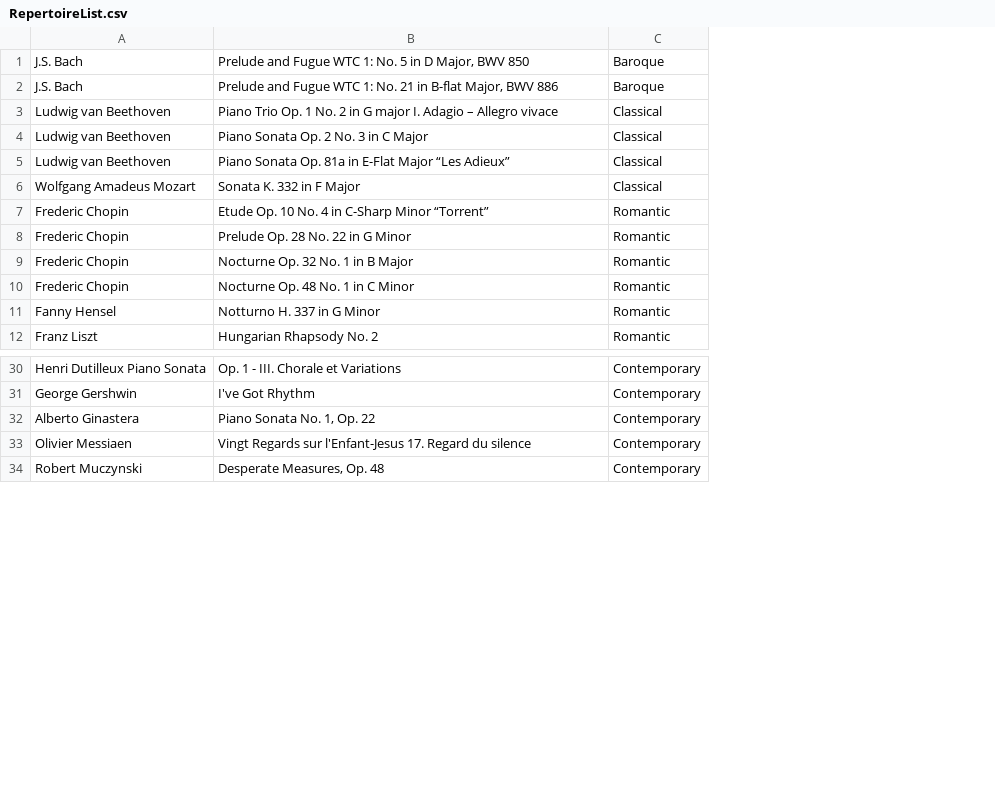
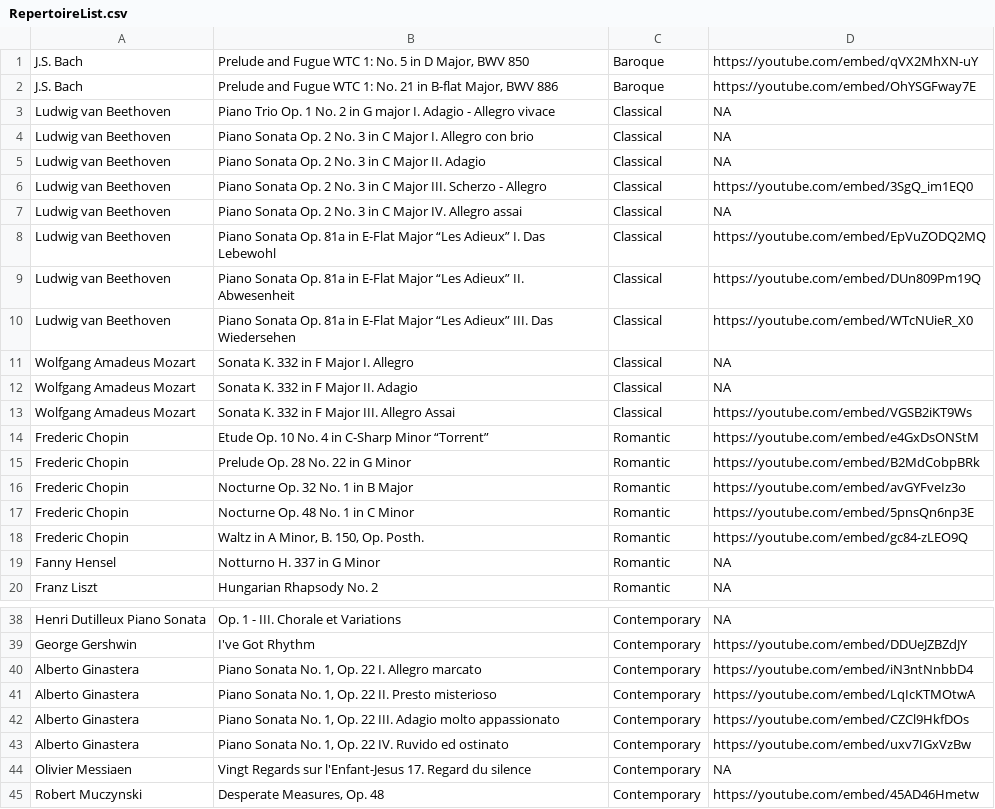
Before and after one commit to jakepf00/PianoPortfolio, a CSV file: src/Assets/Files/RepertoireList.csv, drawn as a sheet; only a part is shown, gaps mark what is left out; addresses are those after the commit; the diff names each change by its address in the sheet, - before the commit and + after, or states it on an @@ line.

Commit message:
Added video player modal when clicking on element of rep list

```diff
--- a/src/Assets/Files/RepertoireList.csv
+++ b/src/Assets/Files/RepertoireList.csv
+column D, rows 1-3: https://youtube.com/embed/qVX2MhXN-uY | https://youtube.com/embed/OhYSGFway7E | NA; row 5: NA; row 8: https://youtube.com/embed/EpVuZODQ2MQ; row 11: NA; rows 14-17: https://youtube.com/embed/e4GxDsONStM | https://youtube.com/embed/B2MdCobpBRk | https://youtube.com/embed/avGYFveIz3o | https://youtube.com/embed/5pnsQn6np3E; rows 19-20: NA | NA; rows 38-40: NA | https://youtube.com/embed/DDUeJZBZdJY | https://youtube.com/embed/iN3ntNnbbD4; rows 44-45: NA | https://youtube.com/embed/45AD46Hmetw
-B3: …I. Adagio – Allegro vivace
+B3: …I. Adagio - Allegro vivace
+row 4: Ludwig van Beethoven | Piano Sonata Op. 2 No. 3 in C Major I. Allegro con brio | Classical | NA
-B5: Piano Sonata Op. 2 No. 3 in C Major
+B5: Piano Sonata Op. 2 No. 3 in C Major II. Adagio
+row 6: Ludwig van Beethoven | Piano Sonata Op. 2 No. 3 in C Major III. Scherzo - Allegro | Classical | https://youtube.com/embed/3SgQ_im1EQ0
+row 7: Ludwig van Beethoven | Piano Sonata Op. 2 No. 3 in C Major IV. Allegro assai | Classical | NA
-B8: …“Les Adieux”
+B8: …“Les Adieux” I. Das Lebewohl
+row 9: Ludwig van Beethoven | Piano Sonata Op. 81a in E-Flat Major “Les Adieux” II. Abwesenheit | Classical | https://youtube.com/embed/DUn809Pm19Q
+row 10: Ludwig van Beethoven | Piano Sonata Op. 81a in E-Flat Major “Les Adieux” III. Das Wiedersehen | Classical | https://youtube.com/embed/WTcNUieR_X0
-B11: Sonata K. 332 in F Major
+B11: Sonata K. 332 in F Major I. Allegro
+row 12: Wolfgang Amadeus Mozart | Sonata K. 332 in F Major II. Adagio | Classical | NA
+row 13: Wolfgang Amadeus Mozart | Sonata K. 332 in F Major III. Allegro Assai | Classical | https://youtube.com/embed/VGSB2iKT9Ws
+row 18: Frederic Chopin | Waltz in A Minor, B. 150, Op. Posth. | Romantic | https://youtube.com/embed/gc84-zLEO9Q
-B40: Piano Sonata No. 1, Op. 22
+B40: Piano Sonata No. 1, Op. 22 I. Allegro marcato
+row 41: Alberto Ginastera | Piano Sonata No. 1, Op. 22 II. Presto misterioso | Contemporary | https://youtube.com/embed/LqIcKTMOtwA
+row 42: Alberto Ginastera | Piano Sonata No. 1, Op. 22 III. Adagio molto appassionato | Contemporary | https://youtube.com/embed/CZCl9HkfDOs
+row 43: Alberto Ginastera | Piano Sonata No. 1, Op. 22 IV. Ruvido ed ostinato | Contemporary | https://youtube.com/embed/uxv7IGxVzBw
```
Also changed, not shown: 4 other files.
